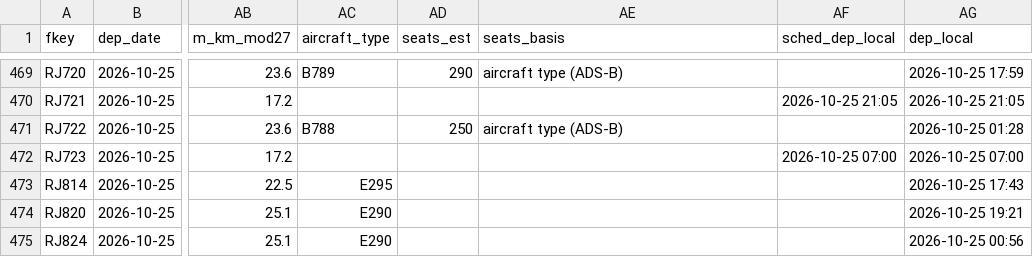
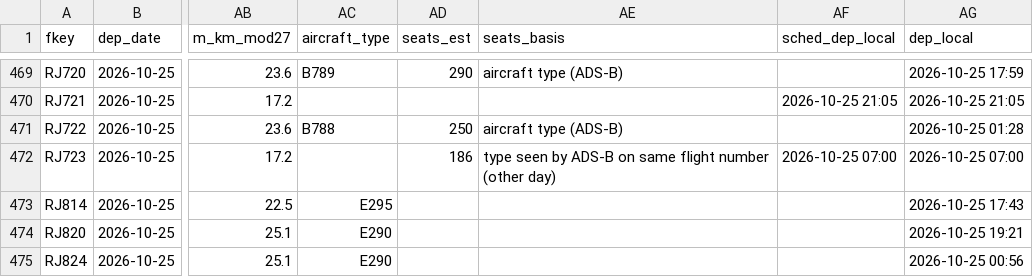
Before and after one commit to mrbugimposter3-ship-it/haramain-flights-live, a CSV file: data/flights/2026-10-25.csv, drawn as a sheet; only a part is shown, gaps mark what is left out; the diff names each change by its address in the sheet, - before the commit and + after, or states it on an @@ line.

```diff
--- a/data/flights/2026-10-25.csv
+++ b/data/flights/2026-10-25.csv
-AD472 (seats_est): (empty)
+AD472 (seats_est): 186
-AE472 (seats_basis): (empty)
+AE472 (seats_basis): type seen by ADS-B on same flight number (other day)
```
Also changed, not shown: data/flights/2026-10-26.csv, data/flights/2026-10-27.csv, 51 other files.
